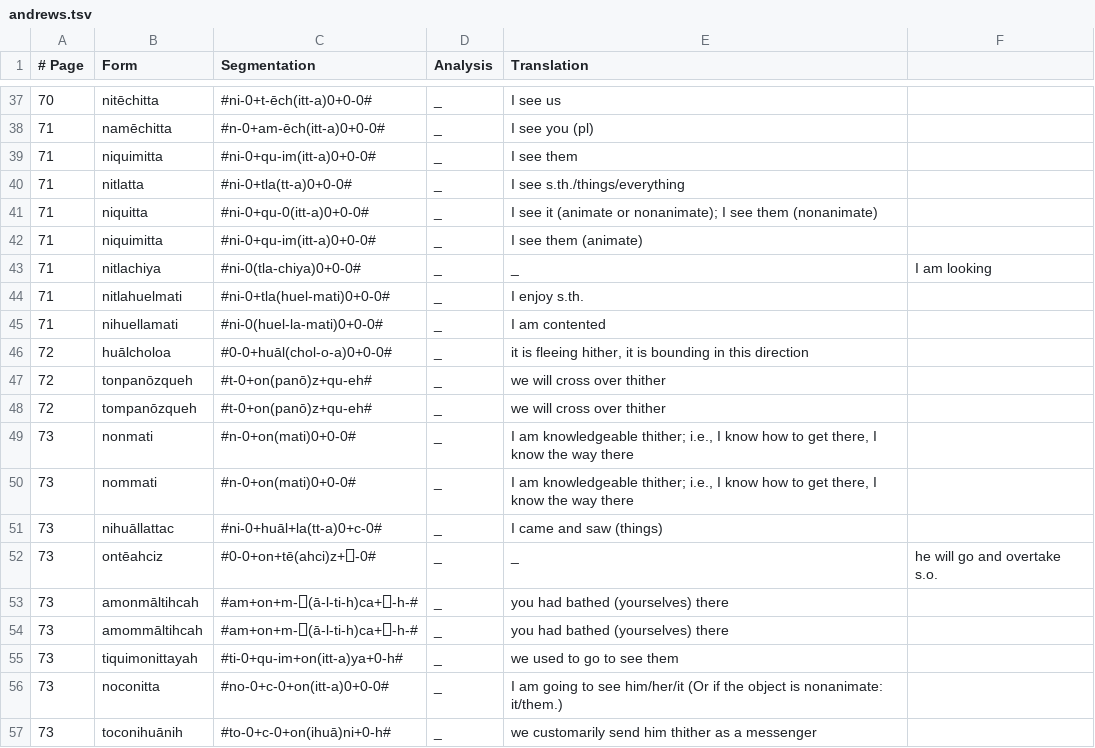
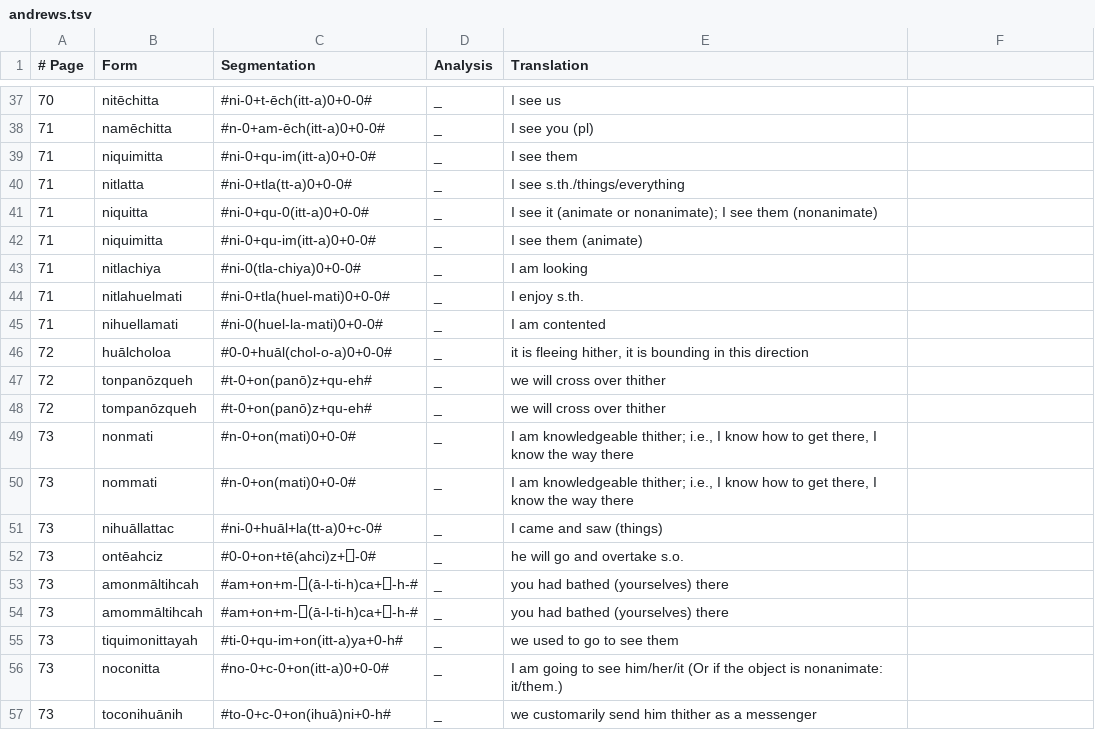
Before and after one commit to apertium/apertium-nci, a TSV file: dev/andrews.tsv, drawn as a sheet; only a part is shown, gaps mark what is left out.

Commit message:
fix format

```diff
--- a/dev/andrews.tsv
+++ b/dev/andrews.tsv
@@ -42,3 +42,3 @@
 71	niquimitta	#ni-0+qu-im(itt-a)0+0-0#	_	I see them (animate)
-71	nitlachiya	#ni-0(tla-chiya)0+0-0#	_	_	I am looking
+71	nitlachiya	#ni-0(tla-chiya)0+0-0#	_	I am looking
 71	nitlahuelmati	#ni-0+tla(huel-mati)0+0-0#	_	I enjoy s.th.
@@ -51,3 +51,3 @@
 73	nihuāllattac	#ni-0+huāl+la(tt-a)0+c-0#	_	I came and saw (things)
-73	ontēahciz	#0-0+on+tē(ahci)z+⎕-0#	_	_	he will go and overtake s.o.
+73	ontēahciz	#0-0+on+tē(ahci)z+⎕-0#	_	he will go and overtake s.o.
 73	amonmāltihcah	#am+on+m-⎕(ā-l-ti-h)ca+⎕-h-#	_	you had bathed (yourselves) there
```
